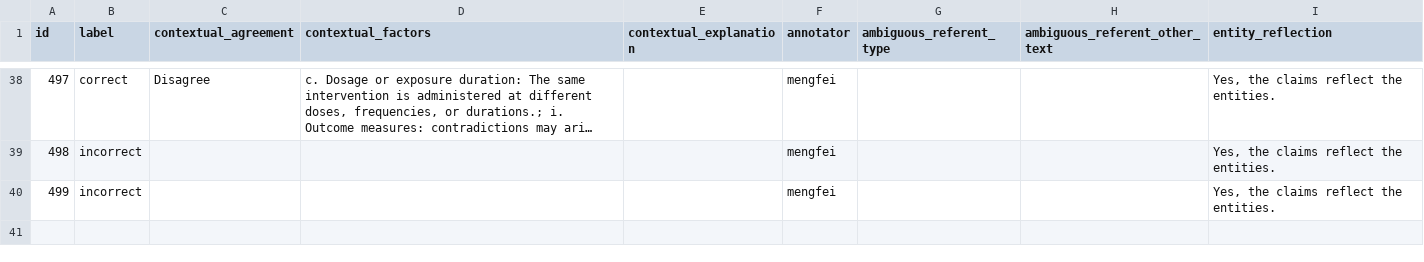
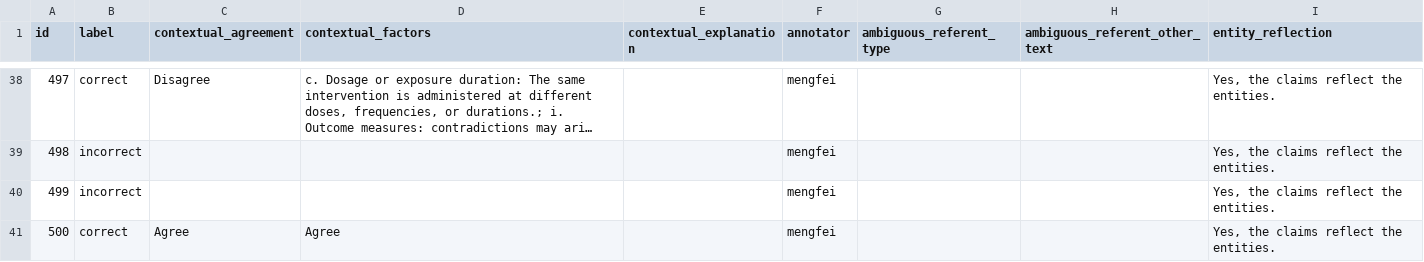
Before and after one commit to MengfeiLan/Annotation_Drug_Disease_Con, a CSV file: annotations/mengfei.csv, drawn as a sheet; only a part is shown, gaps mark what is left out; long unchanged cells end in ….

Commit message:
Update annotations

```diff
--- a/annotations/mengfei.csv
+++ b/annotations/mengfei.csv
@@ -40 +40,2 @@ id,label,contextual_agreement,contextual_factors,contextual_explanation,annotato
 499,incorrect,,,,mengfei,,,"Yes, the claims reflect the entities."
+500,correct,Agree,Agree,,mengfei,,,"Yes, the claims reflect the entities."
```
